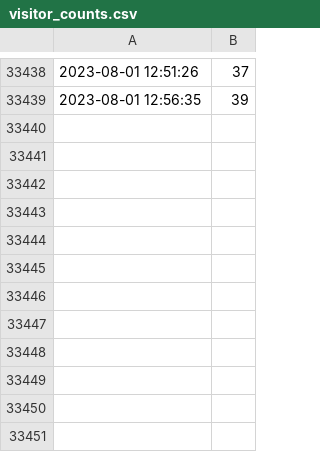
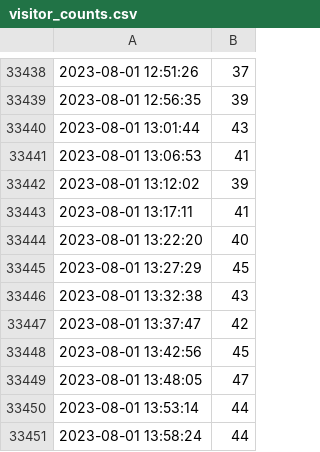
Before and after one commit to DDmchk/DataCollectionMisc, a CSV file: visitor_counts.csv, drawn as a sheet; only a part is shown, gaps mark what is left out.

Commit message:
Automatic commit

```diff
--- a/visitor_counts.csv
+++ b/visitor_counts.csv
@@ -33439 +33439,13 @@
 2023-08-01 12:56:35,39
+2023-08-01 13:01:44,43
+2023-08-01 13:06:53,41
+2023-08-01 13:12:02,39
+2023-08-01 13:17:11,41
+2023-08-01 13:22:20,40
+2023-08-01 13:27:29,45
+2023-08-01 13:32:38,43
+2023-08-01 13:37:47,42
+2023-08-01 13:42:56,45
+2023-08-01 13:48:05,47
+2023-08-01 13:53:14,44
+2023-08-01 13:58:24,44
```
